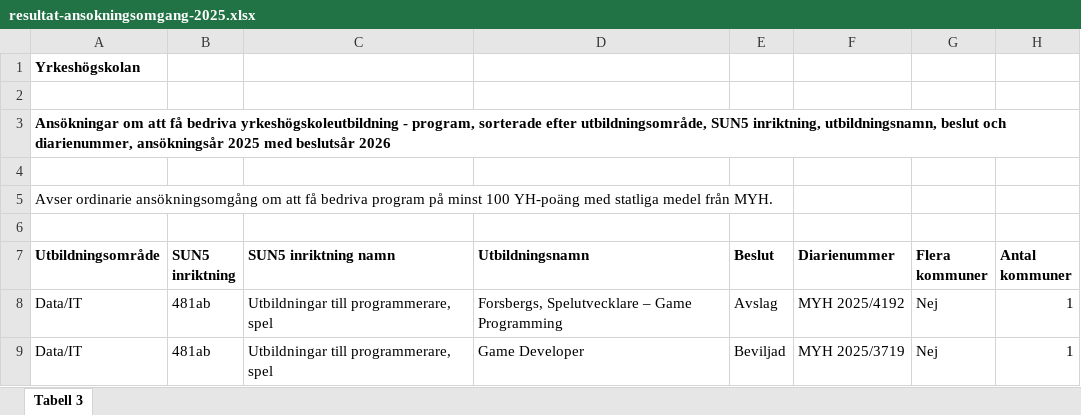
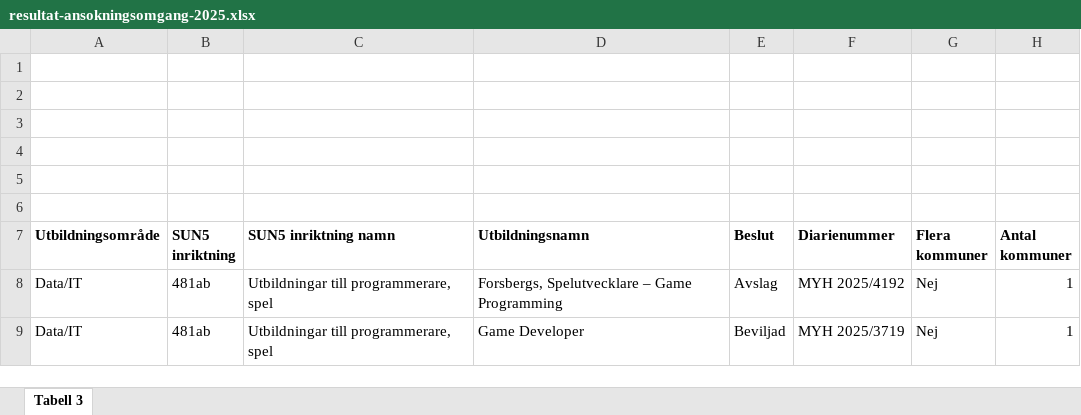
Before and after one commit to morrisaronsson/the_skool_morris_aronsson, an Excel workbook: resultat-ansokningsomgang-2025.xlsx, sheet Tabell 3, drawn as a sheet; only a part is shown; values as stored, in another font and other column widths than the file's, no borders; removed rows and columns are numbered as before the commit, all else as after; rows hold the shown columns only; the diff names each change by its address in the sheet, - before the commit and + after, or states it on an @@ line.

```diff
--- a/resultat-ansokningsomgang-2025.xlsx (sheet Tabell 3)
+++ b/resultat-ansokningsomgang-2025.xlsx (sheet Tabell 3)
-row 1: Yrkeshögskolan
-row 3: Ansökningar om att få bedriva yrkeshögskoleutbildning - program, sorterade efter utbildningsområde, SUN5 inriktning, utbildningsnamn, beslut och diarienummer, ansökningsår 2025 med beslutsår 2026
-A3 (Utbildningsområde): Avser ordinarie ansökningsomgång om att få bedriva program på minst 100 YH-poäng med statliga medel från MYH.
+A3 (Utbildningsområde): (empty)
+row 4: (empty)
+row 5: (empty)
```
Also changed, not shown: 5 other files.
